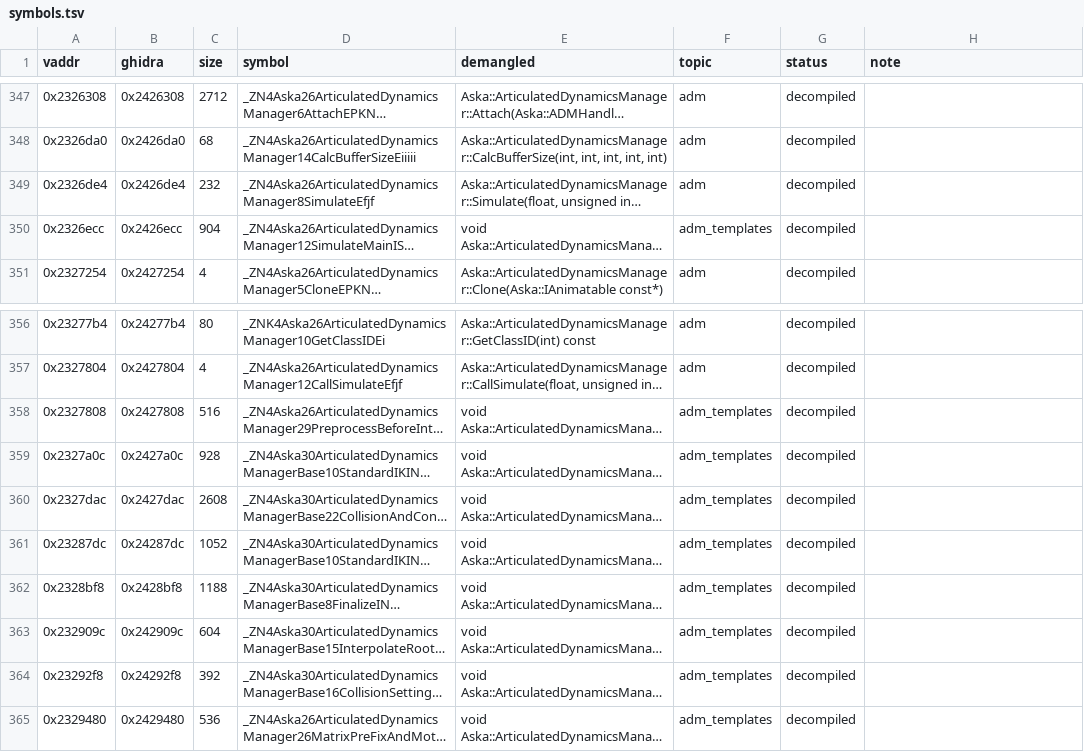
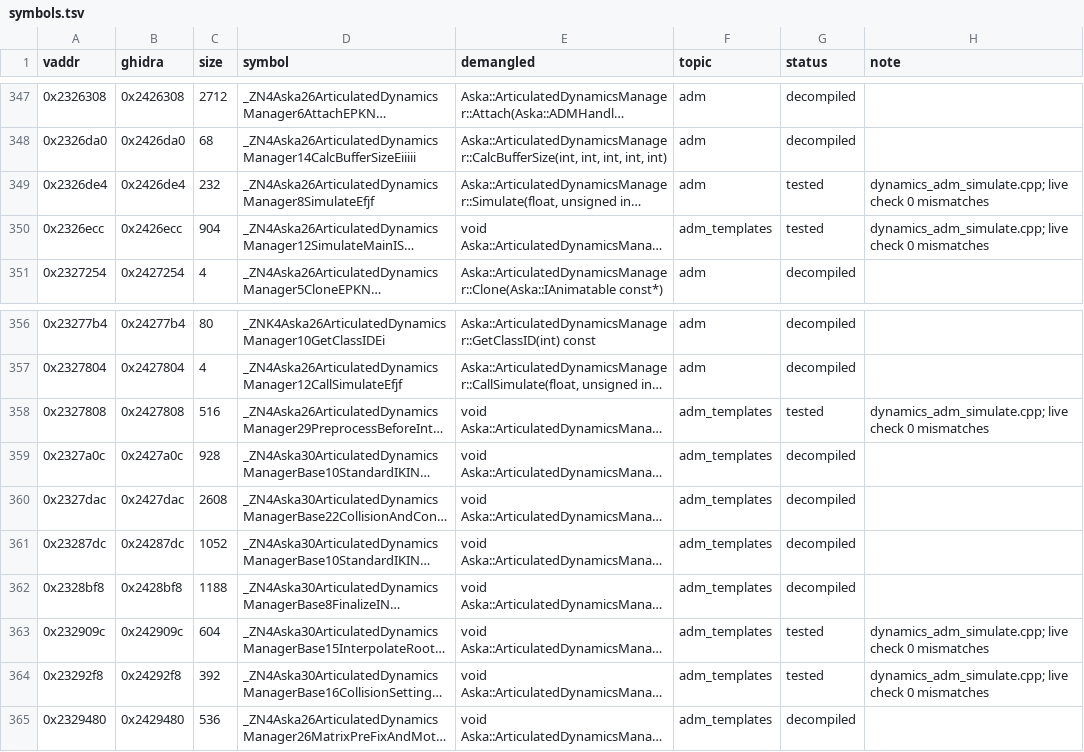
Before and after one commit to e45lee/star-ocean-anamesis-native, a TSV file: port/decomp/dynamics/symbols.tsv, drawn as a sheet; only a part is shown, gaps mark what is left out; long unchanged cells end in …; the diff names each change by its address in the sheet, - before the commit and + after, or states it on an @@ line.

```diff
--- a/port/decomp/dynamics/symbols.tsv
+++ b/port/decomp/dynamics/symbols.tsv
-G349:G350 (status): decompiled
+G349:G350 (status): tested
-H349:H350 (note): (empty)
+H349:H350 (note): dynamics_adm_simulate.cpp; live check 0 mismatches
-G358 (status): decompiled
+G358 (status): tested
-H358 (note): (empty)
+H358 (note): dynamics_adm_simulate.cpp; live check 0 mismatches
-G363:G364 (status): decompiled
+G363:G364 (status): tested
-H363:H364 (note): (empty)
+H363:H364 (note): dynamics_adm_simulate.cpp; live check 0 mismatches
```
Also changed, not shown: 7 other files.
